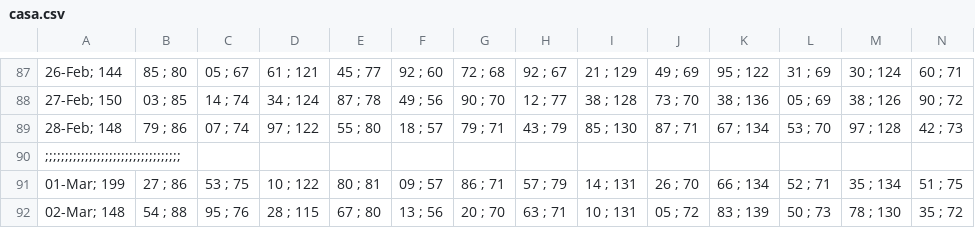
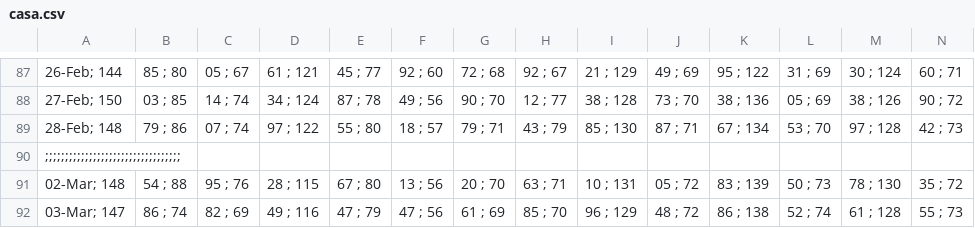
Before and after one commit to alganii14/grafik, a CSV file: csv kcp/casa.csv, drawn as a sheet; only a part is shown, gaps mark what is left out; removed rows and columns are numbered as before the commit, all else as after; rows hold the shown columns only; the diff names each change by its address in the sheet, - before the commit and + after, or states it on an @@ line.

Commit message:
Update CSV data: hapus 01-Mar, tambah 03-Mar (kcp, konsol, mikro, ritel)

```diff
--- a/csv kcp/casa.csv
+++ b/csv kcp/casa.csv
-row 91: 01-Mar; 199 | 27 ; 86 | 53 ; 75 | 10 ; 122 | 80 ; 81 | 09 ; 57 | 86 ; 71 | 57 ; 79 | 14 ; 131 | 26 ; 70 | 66 ; 134 | 52 ; 71 | 35 ; 134 | 51 ; 75
+row 92: 03-Mar; 147 | 86 ; 74 | 82 ; 69 | 49 ; 116 | 47 ; 79 | 47 ; 56 | 61 ; 69 | 85 ; 70 | 96 ; 129 | 48 ; 72 | 86 ; 138 | 52 ; 74 | 61 ; 128 | 55 ; 73
```
Also changed, not shown: csv kcp/depo.csv, csv kcp/dpk.csv, 17 other files.
